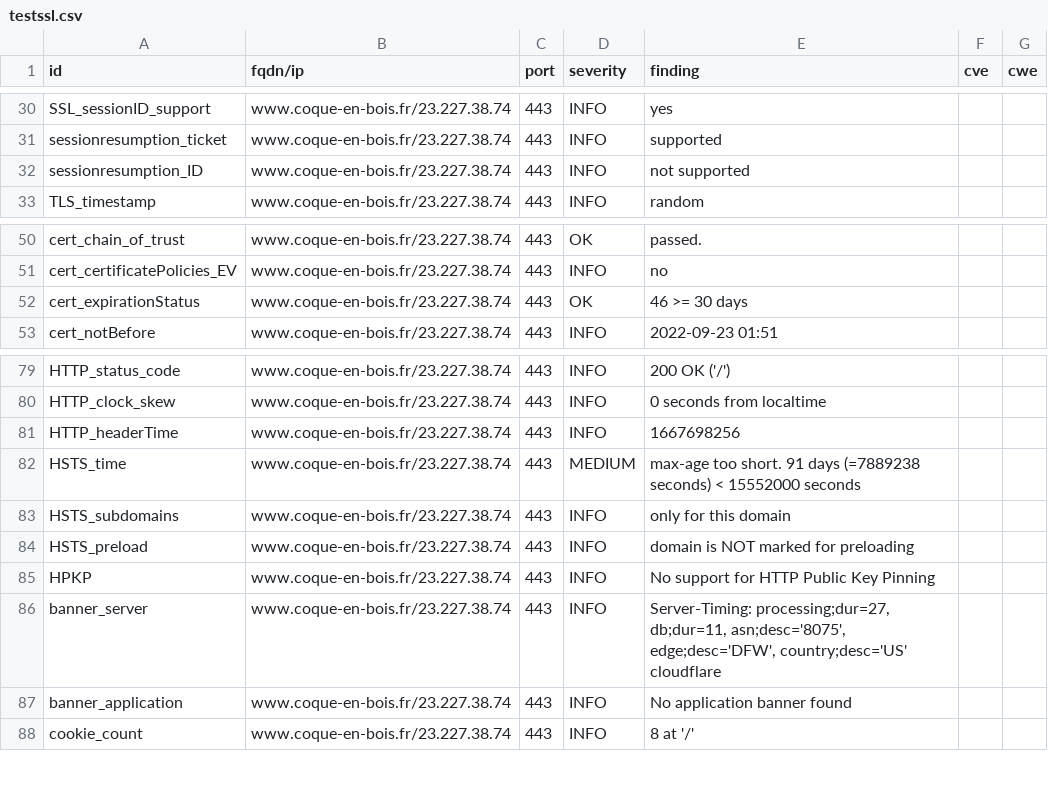
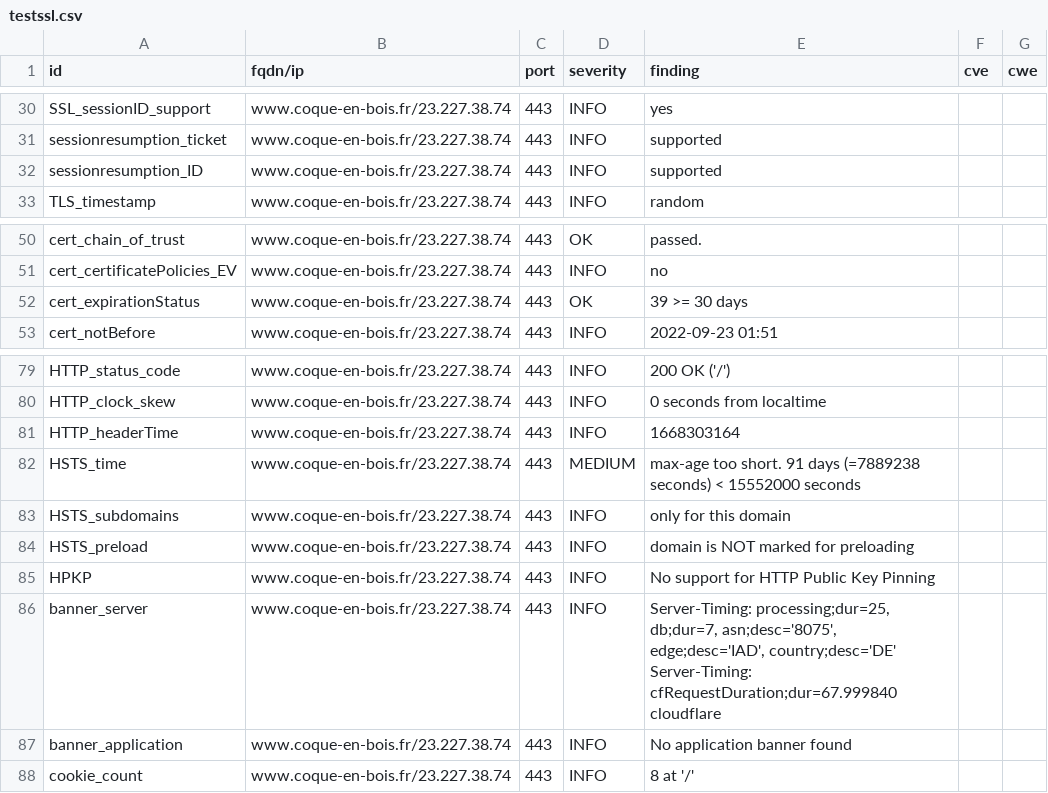
Before and after one commit to touffies/402web-dashboard, a CSV file: results/aHR0cHM6Ly93d3cuY29xdWUtZW4tYm9pcy5mcg==/testssl.csv, drawn as a sheet; only a part is shown, gaps mark what is left out.

```diff
--- a/results/aHR0cHM6Ly93d3cuY29xdWUtZW4tYm9pcy5mcg==/testssl.csv
+++ b/results/aHR0cHM6Ly93d3cuY29xdWUtZW4tYm9pcy5mcg==/testssl.csv
@@ -31,3 +31,3 @@
 "sessionresumption_ticket","www.coque-en-bois.fr/23.227.38.74","443","INFO","supported","",""
-"sessionresumption_ID","www.coque-en-bois.fr/23.227.38.74","443","INFO","not supported","",""
+"sessionresumption_ID","www.coque-en-bois.fr/23.227.38.74","443","INFO","supported","",""
 "TLS_timestamp","www.coque-en-bois.fr/23.227.38.74","443","INFO","random","",""
@@ -51,3 +51,3 @@
 "cert_certificatePolicies_EV","www.coque-en-bois.fr/23.227.38.74","443","INFO","no","",""
-"cert_expirationStatus","www.coque-en-bois.fr/23.227.38.74","443","OK","46 >= 30 days","",""
+"cert_expirationStatus","www.coque-en-bois.fr/23.227.38.74","443","OK","39 >= 30 days","",""
 "cert_notBefore","www.coque-en-bois.fr/23.227.38.74","443","INFO","2022-09-23 01:51","",""
@@ -80,3 +80,3 @@
 "HTTP_clock_skew","www.coque-en-bois.fr/23.227.38.74","443","INFO","0 seconds from localtime","",""
-"HTTP_headerTime","www.coque-en-bois.fr/23.227.38.74","443","INFO","1667698256","",""
+"HTTP_headerTime","www.coque-en-bois.fr/23.227.38.74","443","INFO","1668303164","",""
 "HSTS_time","www.coque-en-bois.fr/23.227.38.74","443","MEDIUM","max-age too short. 91 days (=7889238 seconds) < 15552000 seconds","",""
@@ -85,3 +85,3 @@
 "HPKP","www.coque-en-bois.fr/23.227.38.74","443","INFO","No support for HTTP Public Key Pinning","",""
-"banner_server","www.coque-en-bois.fr/23.227.38.74","443","INFO","Server-Timing: processing;dur=27, db;dur=11, asn;desc='8075', edge;desc='DFW', country;desc='US' cloudflare","",""
+"banner_server","www.coque-en-bois.fr/23.227.38.74","443","INFO","Server-Timing: processing;dur=25, db;dur=7, asn;desc='8075', edge;desc='IAD', country;desc='DE' Server-Timing: cfRequestDuration;dur=67.999840 cloudflare","",""
 "banner_application","www.coque-en-bois.fr/23.227.38.74","443","INFO","No application banner found","",""
```
Also changed, not shown: 15 other files.
